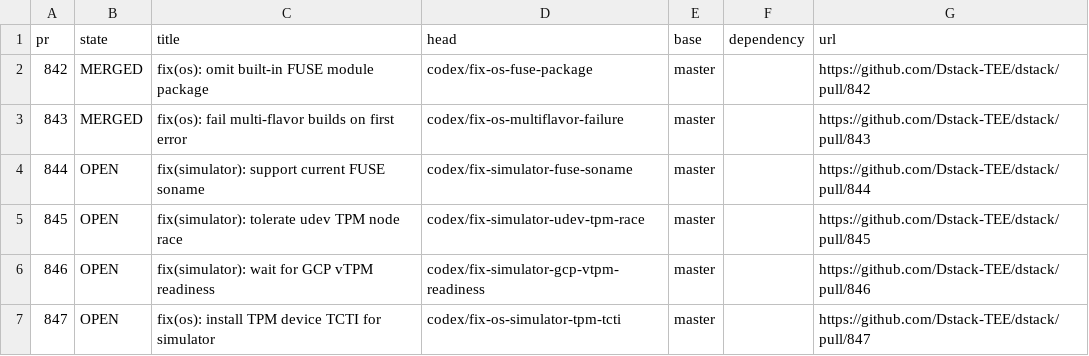
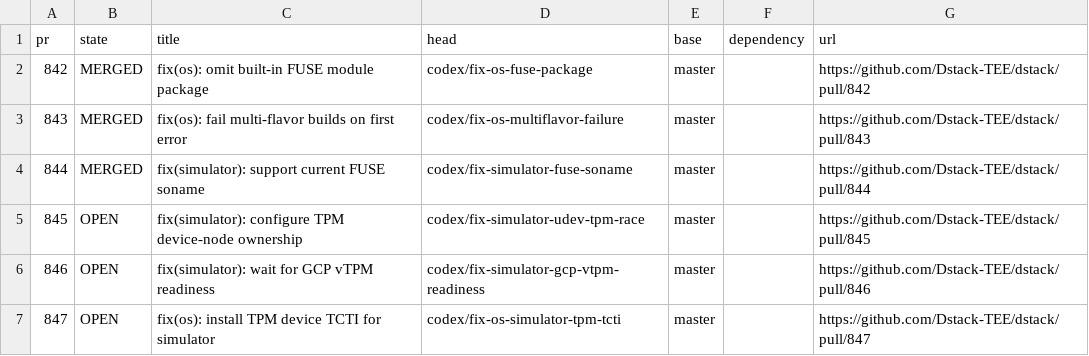
Before and after one commit to 0xkurious/dstack, a TSV file: docs/testing/core-components-product-pr-inventory.tsv, drawn as a sheet; only a part is shown.

```diff
--- a/docs/testing/core-components-product-pr-inventory.tsv
+++ b/docs/testing/core-components-product-pr-inventory.tsv
@@ -3,4 +3,4 @@ pr	state	title	head	base	dependency	url
 843	MERGED	fix(os): fail multi-flavor builds on first error	codex/fix-os-multiflavor-failure	master		https://github.com/Dstack-TEE/dstack/pull/843
-844	OPEN	fix(simulator): support current FUSE soname	codex/fix-simulator-fuse-soname	master		https://github.com/Dstack-TEE/dstack/pull/844
-845	OPEN	fix(simulator): tolerate udev TPM node race	codex/fix-simulator-udev-tpm-race	master		https://github.com/Dstack-TEE/dstack/pull/845
+844	MERGED	fix(simulator): support current FUSE soname	codex/fix-simulator-fuse-soname	master		https://github.com/Dstack-TEE/dstack/pull/844
+845	OPEN	fix(simulator): configure TPM device-node ownership	codex/fix-simulator-udev-tpm-race	master		https://github.com/Dstack-TEE/dstack/pull/845
 846	OPEN	fix(simulator): wait for GCP vTPM readiness	codex/fix-simulator-gcp-vtpm-readiness	master		https://github.com/Dstack-TEE/dstack/pull/846
```
Also changed, not shown: docs/testing/core-components-product-pr-accounting.tsv.
